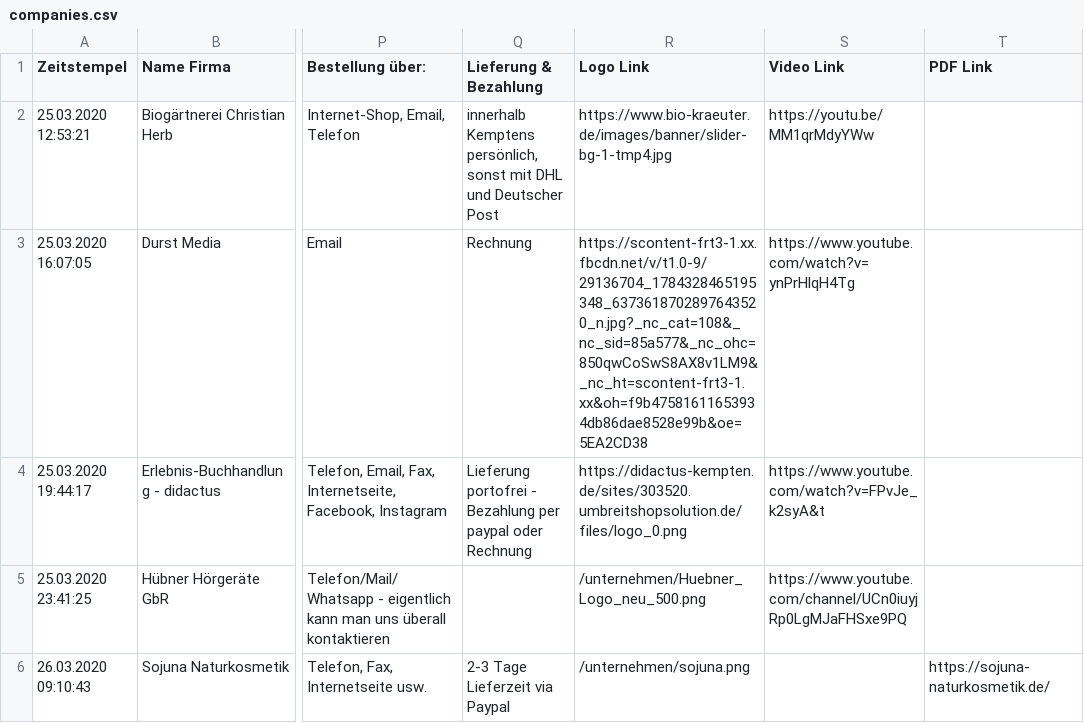
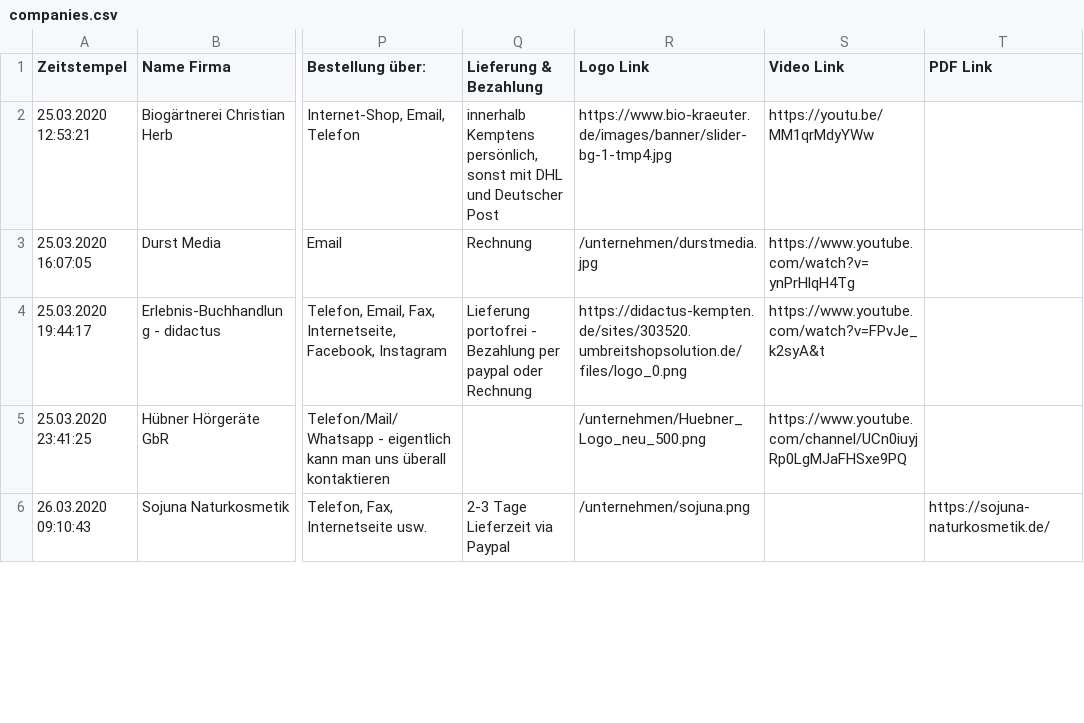
Before and after one commit to marcradziwill/tante-hilde, a CSV file: content/companies.csv, drawn as a sheet; only a part is shown, gaps mark what is left out; the diff covers the shown part only; the diff names each change by its address in the sheet, - before the commit and + after, or states it on an @@ line.

```diff
--- a/content/companies.csv
+++ b/content/companies.csv
-R3 (Logo Link): https://scontent-frt3-1.xx.fbcdn.net/v/t1.0-9/29136704_1784328465195348_6373618702897643520_n.jpg?_nc_cat=108&_nc_sid=85a577&_nc_ohc=850qwCoSwS8AX8v1LM9&_nc_ht=scontent-frt3-1.xx&oh=f9b47581611653934db86dae8528e99b&oe=5EA2CD38
+R3 (Logo Link): /unternehmen/durstmedia.jpg
```
Also changed, not shown: 6 edited cells elsewhere in this file, 3 other files.
